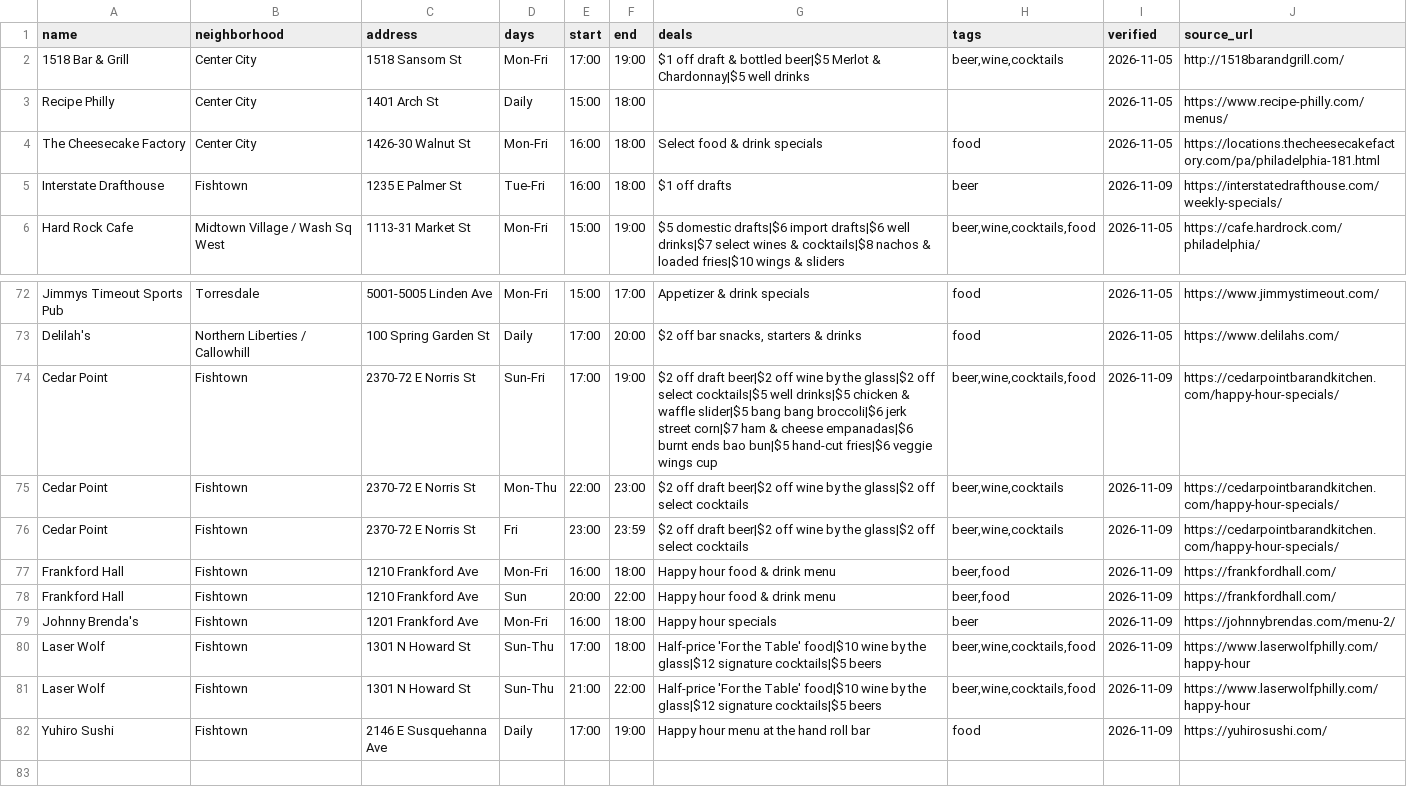
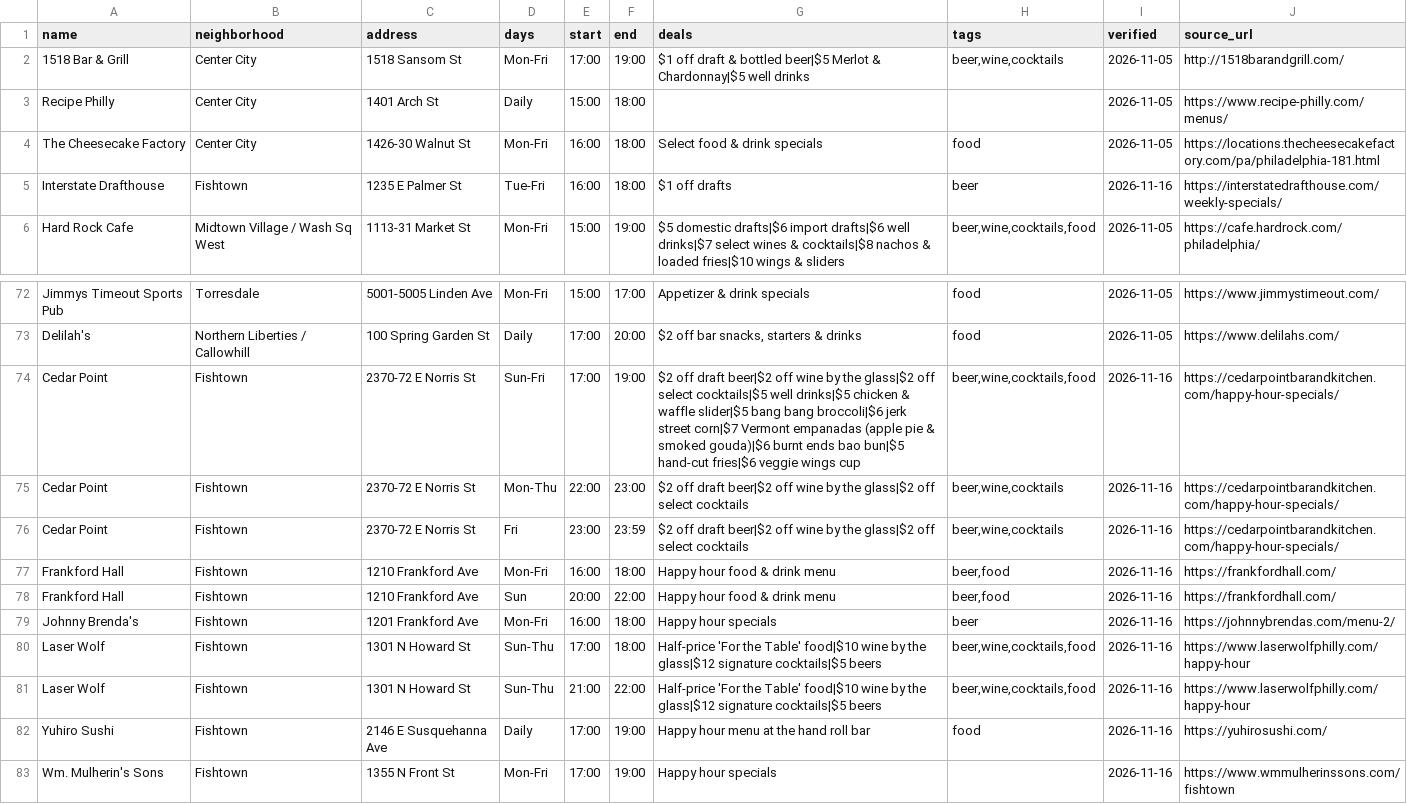
Before and after one commit to louisliberty/215-Happy-Hour-Web, a CSV file: data/website-happy-hours.csv, drawn as a sheet; only a part is shown, gaps mark what is left out.

```diff
--- a/data/website-happy-hours.csv
+++ b/data/website-happy-hours.csv
@@ -4,3 +4,3 @@ Recipe Philly,Center City,1401 Arch St,Daily,15:00,18:00,,,2026-11-05,https://ww
 The Cheesecake Factory,Center City,1426-30 Walnut St,Mon-Fri,16:00,18:00,Select food & drink specials,food,2026-11-05,https://locations.thecheesecakefactory.com/pa/philadelphia-181.html
-Interstate Drafthouse,Fishtown,1235 E Palmer St,Tue-Fri,16:00,18:00,$1 off drafts,beer,2026-11-09,https://interstatedrafthouse.com/weekly-specials/
+Interstate Drafthouse,Fishtown,1235 E Palmer St,Tue-Fri,16:00,18:00,$1 off drafts,beer,2026-11-16,https://interstatedrafthouse.com/weekly-specials/
 Hard Rock Cafe,Midtown Village / Wash Sq West,1113-31 Market St,Mon-Fri,15:00,19:00,$5 domestic drafts|$6 import drafts|$6 well drinks|$7 select wines & cocktails|$8 nachos & loaded fries|$10 wings & sliders,"beer,wine,cocktails,food",2026-11-05,https://cafe.hardrock.com/philadelphia/
@@ -73,10 +73,11 @@ Jimmys Timeout Sports Pub,Torresdale,5001-5005 Linden Ave,Mon-Fri,15:00,17:00,Ap
 Delilah's,Northern Liberties / Callowhill,100 Spring Garden St,Daily,17:00,20:00,"$2 off bar snacks, starters & drinks",food,2026-11-05,https://www.delilahs.com/
-Cedar Point,Fishtown,2370-72 E Norris St,Sun-Fri,17:00,19:00,$2 off draft beer|$2 off wine by the glass|$2 off select cocktails|$5 well drinks|$5 chicken & waffle slider|$5 bang bang broccoli|$6 jerk street corn|$7 ham & cheese empanadas|$6 burnt ends bao bun|$5 hand-cut fries|$6 veggie wings cup,"beer,wine,cocktails,food",2026-11-09,https://cedarpointbarandkitchen.com/happy-hour-specials/
-Cedar Point,Fishtown,2370-72 E Norris St,Mon-Thu,22:00,23:00,$2 off draft beer|$2 off wine by the glass|$2 off select cocktails,"beer,wine,cocktails",2026-11-09,https://cedarpointbarandkitchen.com/happy-hour-specials/
-Cedar Point,Fishtown,2370-72 E Norris St,Fri,23:00,23:59,$2 off draft beer|$2 off wine by the glass|$2 off select cocktails,"beer,wine,cocktails",2026-11-09,https://cedarpointbarandkitchen.com/happy-hour-specials/
-Frankford Hall,Fishtown,1210 Frankford Ave,Mon-Fri,16:00,18:00,Happy hour food & drink menu,"beer,food",2026-11-09,https://frankfordhall.com/
-Frankford Hall,Fishtown,1210 Frankford Ave,Sun,20:00,22:00,Happy hour food & drink menu,"beer,food",2026-11-09,https://frankfordhall.com/
-Johnny Brenda's,Fishtown,1201 Frankford Ave,Mon-Fri,16:00,18:00,Happy hour specials,beer,2026-11-09,https://johnnybrendas.com/menu-2/
-Laser Wolf,Fishtown,1301 N Howard St,Sun-Thu,17:00,18:00,Half-price 'For the Table' food|$10 wine by the glass|$12 signature cocktails|$5 beers,"beer,wine,cocktails,food",2026-11-09,https://www.laserwolfphilly.com/happy-hour
-Laser Wolf,Fishtown,1301 N Howard St,Sun-Thu,21:00,22:00,Half-price 'For the Table' food|$10 wine by the glass|$12 signature cocktails|$5 beers,"beer,wine,cocktails,food",2026-11-09,https://www.laserwolfphilly.com/happy-hour
-Yuhiro Sushi,Fishtown,2146 E Susquehanna Ave,Daily,17:00,19:00,Happy hour menu at the hand roll bar,food,2026-11-09,https://yuhirosushi.com/
+Cedar Point,Fishtown,2370-72 E Norris St,Sun-Fri,17:00,19:00,$2 off draft beer|$2 off wine by the glass|$2 off select cocktails|$5 well drinks|$5 chicken & waffle slider|$5 bang bang broccoli|$6 jerk street corn|$7 Vermont empanadas (apple pie & smoked gouda)|$6 burnt ends bao bun|$5 hand-cut fries|$6 veggie wings cup,"beer,wine,cocktails,food",2026-11-16,https://cedarpointbarandkitchen.com/happy-hour-specials/
+Cedar Point,Fishtown,2370-72 E Norris St,Mon-Thu,22:00,23:00,$2 off draft beer|$2 off wine by the glass|$2 off select cocktails,"beer,wine,cocktails",2026-11-16,https://cedarpointbarandkitchen.com/happy-hour-specials/
+Cedar Point,Fishtown,2370-72 E Norris St,Fri,23:00,23:59,$2 off draft beer|$2 off wine by the glass|$2 off select cocktails,"beer,wine,cocktails",2026-11-16,https://cedarpointbarandkitchen.com/happy-hour-specials/
+Frankford Hall,Fishtown,1210 Frankford Ave,Mon-Fri,16:00,18:00,Happy hour food & drink menu,"beer,food",2026-11-16,https://frankfordhall.com/
+Frankford Hall,Fishtown,1210 Frankford Ave,Sun,20:00,22:00,Happy hour food & drink menu,"beer,food",2026-11-16,https://frankfordhall.com/
+Johnny Brenda's,Fishtown,1201 Frankford Ave,Mon-Fri,16:00,18:00,Happy hour specials,beer,2026-11-16,https://johnnybrendas.com/menu-2/
+Laser Wolf,Fishtown,1301 N Howard St,Sun-Thu,17:00,18:00,Half-price 'For the Table' food|$10 wine by the glass|$12 signature cocktails|$5 beers,"beer,wine,cocktails,food",2026-11-16,https://www.laserwolfphilly.com/happy-hour
+Laser Wolf,Fishtown,1301 N Howard St,Sun-Thu,21:00,22:00,Half-price 'For the Table' food|$10 wine by the glass|$12 signature cocktails|$5 beers,"beer,wine,cocktails,food",2026-11-16,https://www.laserwolfphilly.com/happy-hour
+Yuhiro Sushi,Fishtown,2146 E Susquehanna Ave,Daily,17:00,19:00,Happy hour menu at the hand roll bar,food,2026-11-16,https://yuhirosushi.com/
+Wm. Mulherin's Sons,Fishtown,1355 N Front St,Mon-Fri,17:00,19:00,Happy hour specials,,2026-11-16,https://www.wmmulherinssons.com/fishtown
```
Also changed, not shown: data/daily-specials.csv.
